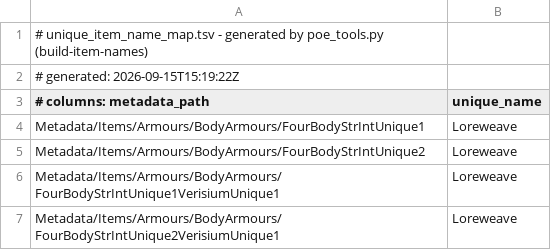
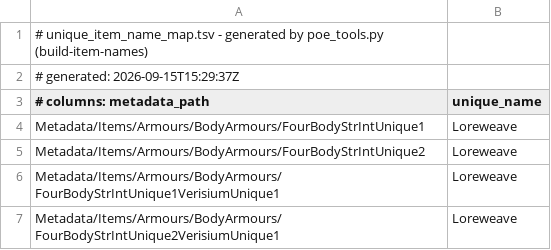
Before and after one commit to imm0r/PoEformance2, a TSV file: data/unique_item_name_map.tsv, drawn as a sheet.

```diff
--- a/data/unique_item_name_map.tsv
+++ b/data/unique_item_name_map.tsv
@@ -1,3 +1,3 @@
 # unique_item_name_map.tsv - generated by poe_tools.py (build-item-names)
-# generated: 2026-09-15T15:19:22Z
+# generated: 2026-09-15T15:29:37Z
 # columns: metadata_path	unique_name
```
Also changed, not shown: data/base_item_name_map.tsv, data/mod_name_map.tsv, 6 other files.
